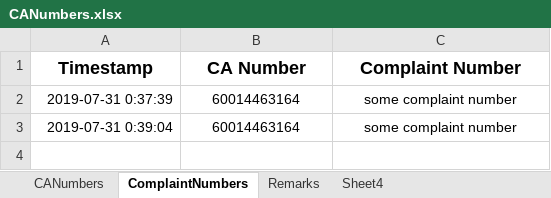
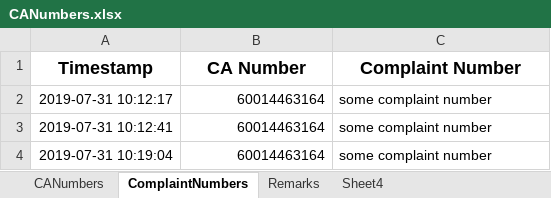
Before and after one commit to chiragbohet/TPDDLComplaint, an Excel workbook: CANumbers.xlsx, sheet ComplaintNumbers, drawn as a sheet; values as stored, in another font and other column widths than the file's, no borders; addresses are those after the commit; the diff names each change by its address in the sheet, - before the commit and + after, or states it on an @@ line.

```diff
--- a/CANumbers.xlsx (sheet ComplaintNumbers)
+++ b/CANumbers.xlsx (sheet ComplaintNumbers)
-A2 (Timestamp): 2019-07-31 0:37:39
+A2 (Timestamp): 2019-07-31 10:12:17
-B2 alignment: center
+B2 alignment: right
-C2 alignment: center
+C2 alignment: left
+row 3: 2019-07-31 10:12:41 | 60014463164 | some complaint number
-A4 (Timestamp): 2019-07-31 0:39:04
+A4 (Timestamp): 2019-07-31 10:19:04
-B4 alignment: center
+B4 alignment: right
-C4 alignment: center
+C4 alignment: left
```
Also changed, not shown: sheet CANumbers, 5 other files.
